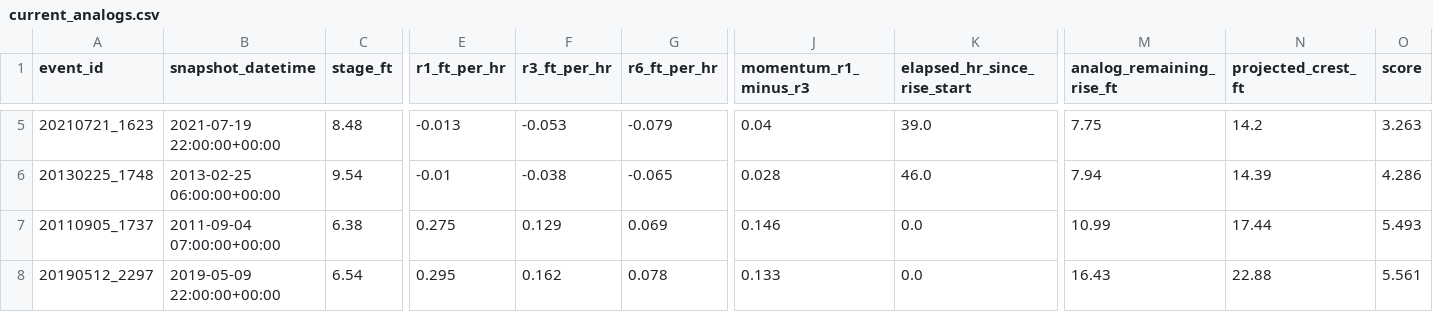
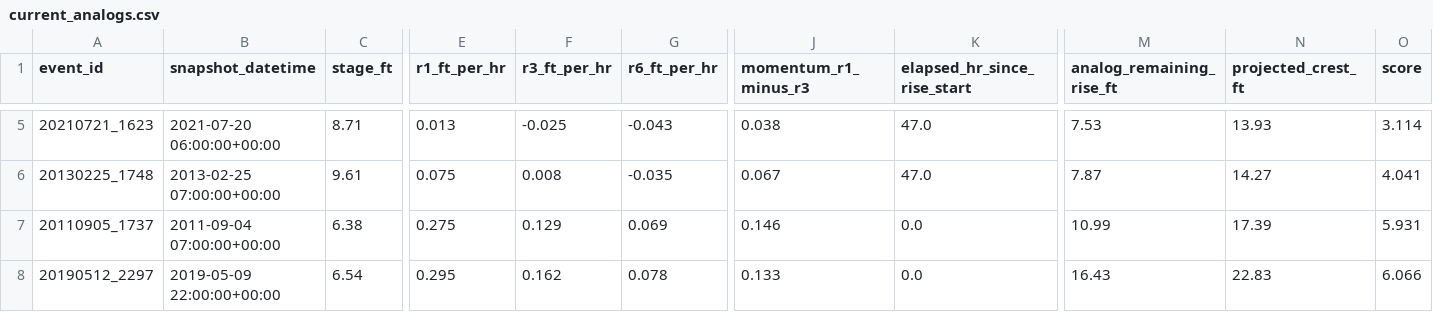
Before and after one commit to mefferso/hobo-mcneil-analog-live-v3, a CSV file: docs/output/current_analogs.csv, drawn as a sheet; only a part is shown, gaps mark what is left out; the diff covers the shown part only; the diff names each change by its address in the sheet, - before the commit and + after, or states it on an @@ line.

```diff
--- a/docs/output/current_analogs.csv
+++ b/docs/output/current_analogs.csv
-B5 (snapshot_datetime): 2021-07-19 22:00:00+00:00
+B5 (snapshot_datetime): 2021-07-20 06:00:00+00:00
-C5 (stage_ft): 8.48
+C5 (stage_ft): 8.71
-E5 (r1_ft_per_hr): -0.013
+E5 (r1_ft_per_hr): 0.013
-F5 (r3_ft_per_hr): -0.053
+F5 (r3_ft_per_hr): -0.025
-G5 (r6_ft_per_hr): -0.079
+G5 (r6_ft_per_hr): -0.043
-J5 (momentum_r1_minus_r3): 0.04
+J5 (momentum_r1_minus_r3): 0.038
-K5 (elapsed_hr_since_rise_start): 39.0
+K5 (elapsed_hr_since_rise_start): 47.0
-M5 (analog_remaining_rise_ft): 7.75
+M5 (analog_remaining_rise_ft): 7.53
-N5 (projected_crest_ft): 14.2
+N5 (projected_crest_ft): 13.93
-O5 (score): 3.263
+O5 (score): 3.114
-B6 (snapshot_datetime): 2013-02-25 06:00:00+00:00
+B6 (snapshot_datetime): 2013-02-25 07:00:00+00:00
-C6 (stage_ft): 9.54
+C6 (stage_ft): 9.61
-E6 (r1_ft_per_hr): -0.01
+E6 (r1_ft_per_hr): 0.075
-F6 (r3_ft_per_hr): -0.038
+F6 (r3_ft_per_hr): 0.008
-G6 (r6_ft_per_hr): -0.065
+G6 (r6_ft_per_hr): -0.035
-J6 (momentum_r1_minus_r3): 0.028
+J6 (momentum_r1_minus_r3): 0.067
-K6 (elapsed_hr_since_rise_start): 46.0
+K6 (elapsed_hr_since_rise_start): 47.0
-M6 (analog_remaining_rise_ft): 7.94
+M6 (analog_remaining_rise_ft): 7.87
-N6 (projected_crest_ft): 14.39
+N6 (projected_crest_ft): 14.27
-O6 (score): 4.286
+O6 (score): 4.041
-N7 (projected_crest_ft): 17.44
+N7 (projected_crest_ft): 17.39
-O7 (score): 5.493
+O7 (score): 5.931
-N8 (projected_crest_ft): 22.88
+N8 (projected_crest_ft): 22.83
-O8 (score): 5.561
+O8 (score): 6.066
```
Also changed, not shown: 30 edited cells elsewhere in this file, docs/output/current_forecast.csv, 1 other file.
